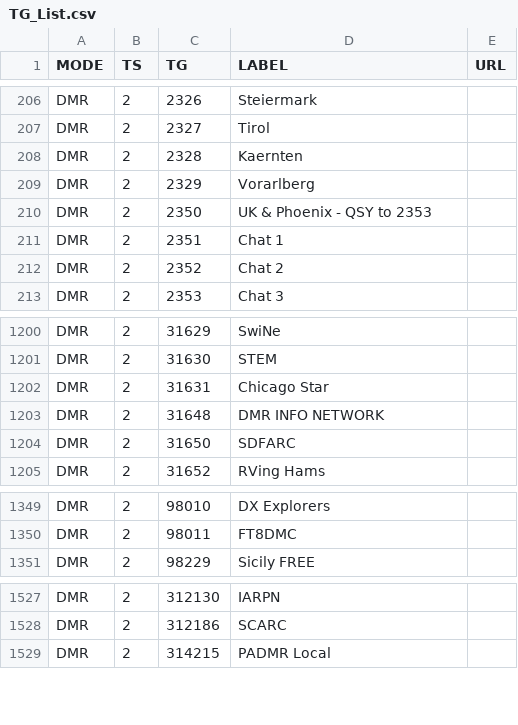
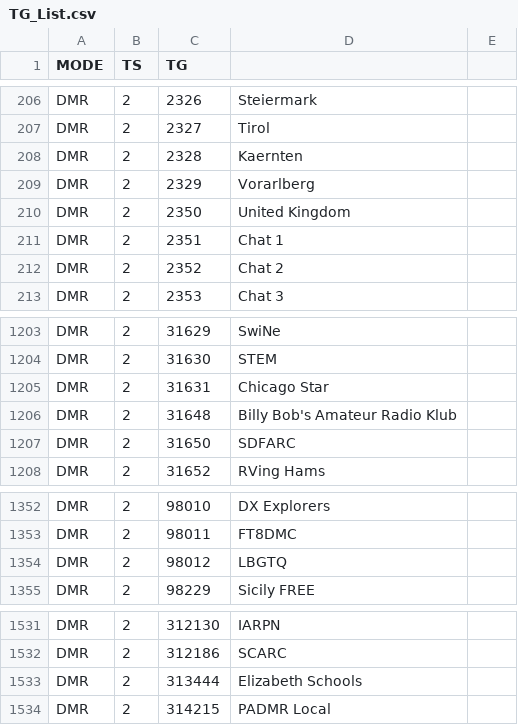
Before and after one commit to hp3icc/emq-TE1ws, a CSV file: TG_List.csv, drawn as a sheet; only a part is shown, gaps mark what is left out; the diff covers the shown part only.

```diff
--- a/TG_List.csv
+++ b/TG_List.csv
@@ -1 +1 @@
-MODE,TS,TG,LABEL,URL
+MODE,TS,TG,
@@ -210 +210 @@ DMR,2,2329,Vorarlberg,
-DMR,2,2350,UK & Phoenix - QSY to 2353,
+DMR,2,2350,United Kingdom
@@ -1203 +1206 @@ DMR,2,31631,Chicago Star,
-DMR,2,31648,DMR INFO NETWORK,
+DMR,2,31648,Billy Bob's Amateur Radio Klub
@@ -1350,0 +1354 @@ DMR,2,98011,FT8DMC,
+DMR,2,98012,LBGTQ
@@ -1528,0 +1533 @@ DMR,2,312186,SCARC,
+DMR,2,313444,Elizabeth  Schools
```
Also changed, not shown: 6 added rows and 1 removed row elsewhere in this file.
